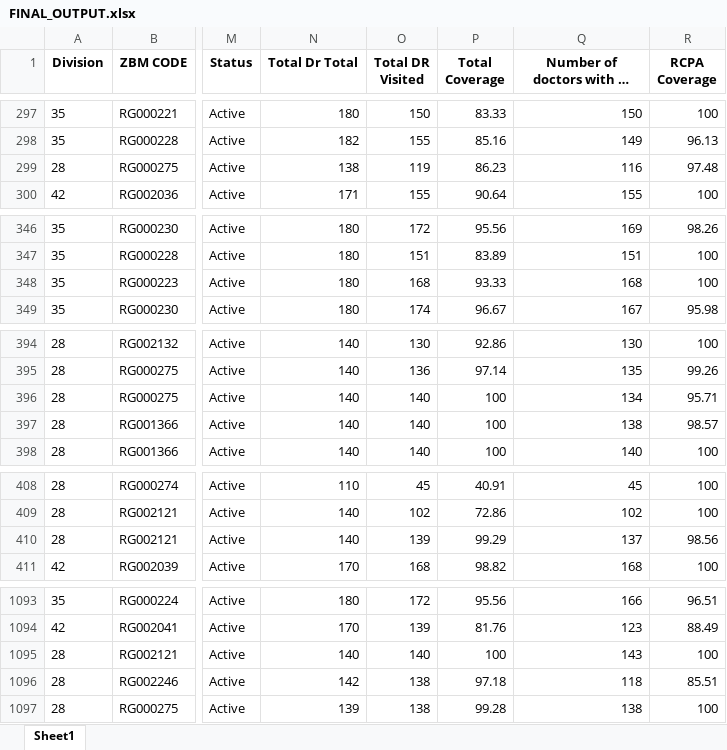
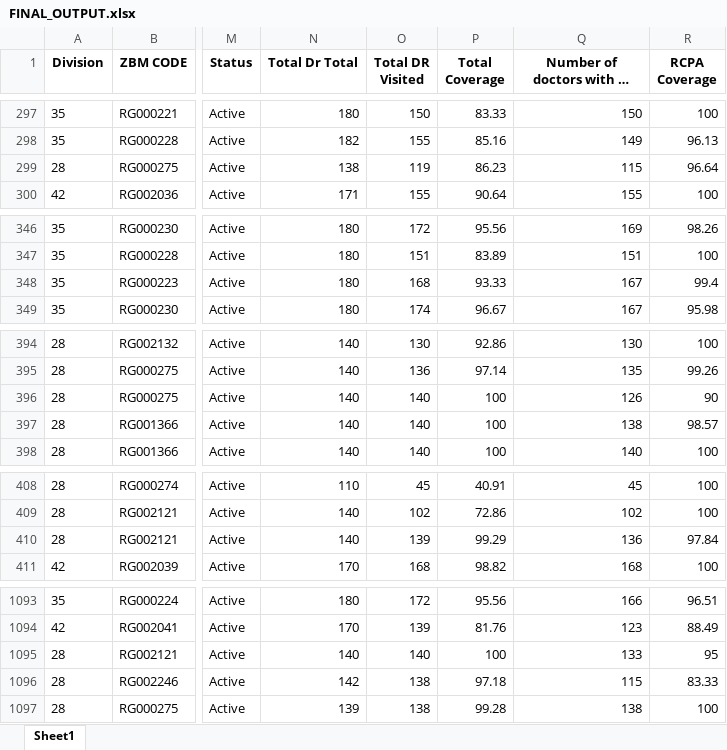
Before and after one commit to whyumesh/sparkfinal, an Excel workbook: FINAL_OUTPUT.xlsx, sheet Sheet1, drawn as a sheet; only a part is shown, gaps mark what is left out; long unchanged cells end in …; values as stored, in another font and other column widths than the file's, no borders; the diff covers the shown part only; the diff names each change by its address in the sheet, - before the commit and + after, or states it on an @@ line.

Commit message:
Add files via upload

```diff
--- a/FINAL_OUTPUT.xlsx (sheet Sheet1)
+++ b/FINAL_OUTPUT.xlsx (sheet Sheet1)
-Q299: 116
+Q299: 115
-R299 (RCPA Coverage): 97.48
+R299 (RCPA Coverage): 96.64
-Q348: 168
+Q348: 167
-R348 (RCPA Coverage): 100
+R348 (RCPA Coverage): 99.4
-Q396: 134
+Q396: 126
-R396 (RCPA Coverage): 95.71
+R396 (RCPA Coverage): 90
-Q410: 137
+Q410: 136
-R410 (RCPA Coverage): 98.56
+R410 (RCPA Coverage): 97.84
-Q1095: 143
+Q1095: 133
-R1095 (RCPA Coverage): 100
+R1095 (RCPA Coverage): 95
-Q1096: 118
+Q1096: 115
-R1096 (RCPA Coverage): 85.51
+R1096 (RCPA Coverage): 83.33
```
Also changed, not shown: 17 edited cells elsewhere in this sheet.
